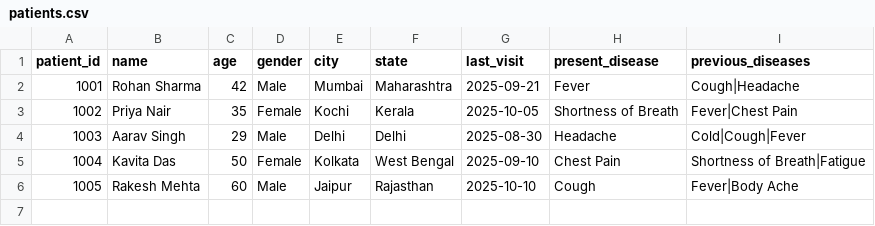
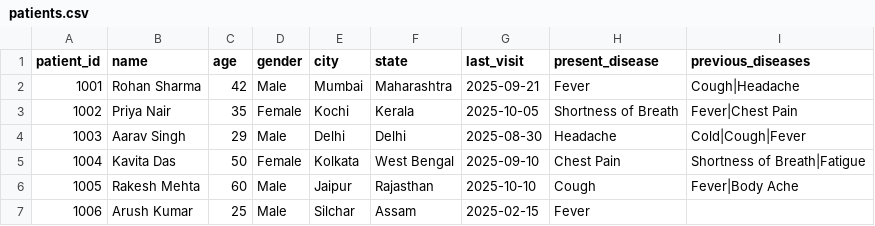
Before and after one commit to ARNAB131/NeuralHealthLink2, a CSV file: data/patients.csv, drawn as a sheet; the diff names each change by its address in the sheet, - before the commit and + after, or states it on an @@ line.

```diff
--- a/data/patients.csv
+++ b/data/patients.csv
+row 7: 1006 | Arush Kumar | 25 | Male | Silchar | Assam | 2025-02-15 | Fever
```
Also changed, not shown: 3 other files.
